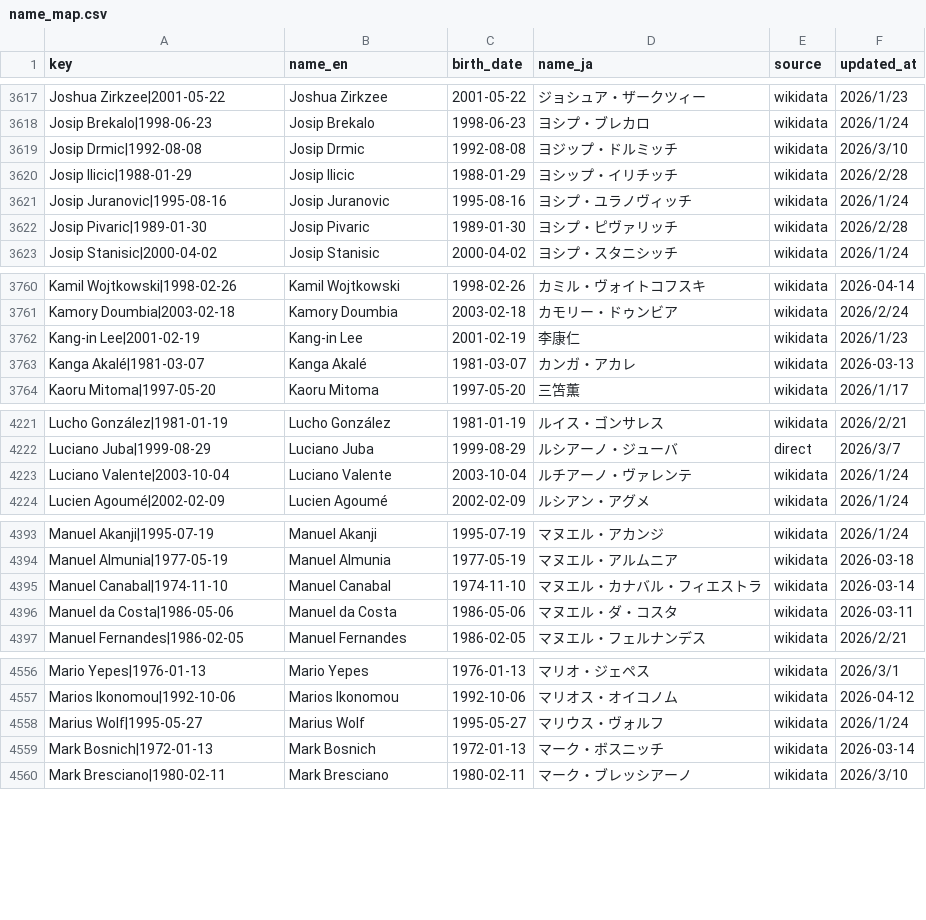
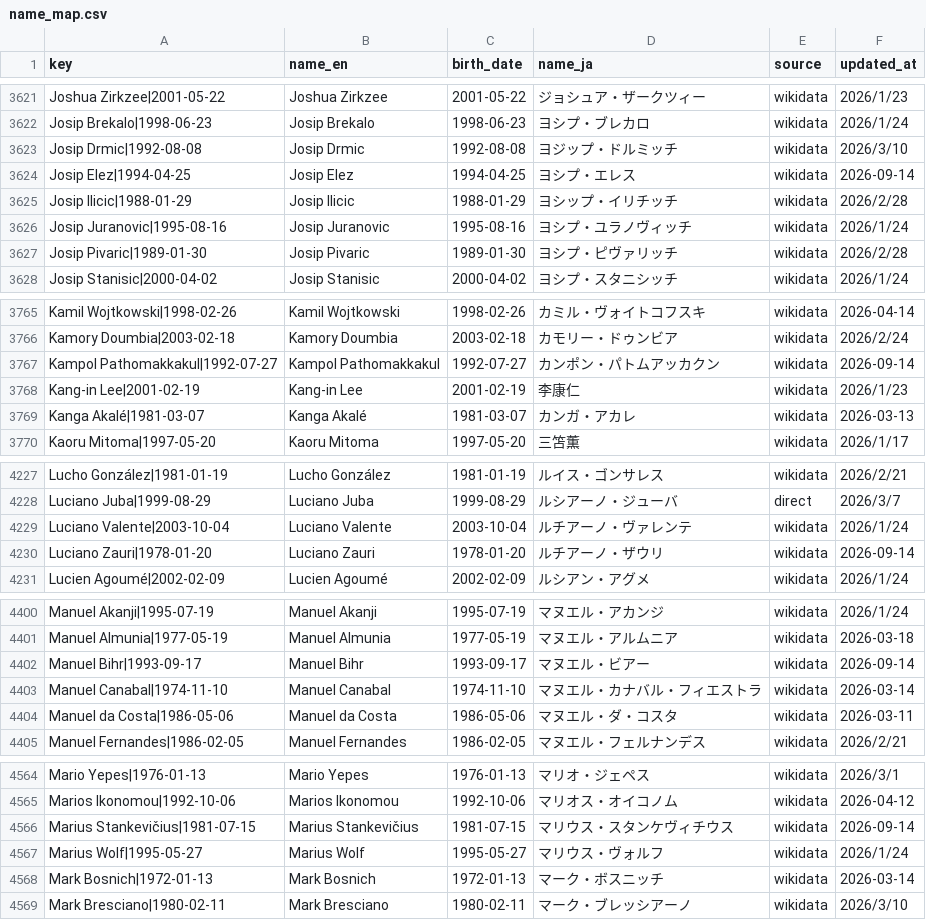
Before and after one commit to football-archive/start, a CSV file: src/data/name_map.csv, drawn as a sheet; only a part is shown, gaps mark what is left out; the diff covers the shown part only.

```diff
--- a/src/data/name_map.csv
+++ b/src/data/name_map.csv
@@ -3619,2 +3623,3 @@ Josip Brekalo|1998-06-23,Josip Brekalo,1998-06-23,ヨシプ・ブレカロ,wikid
 Josip Drmic|1992-08-08,Josip Drmic,1992-08-08,ヨジップ・ドルミッチ,wikidata,2026/3/10
+Josip Elez|1994-04-25,Josip Elez,1994-04-25,ヨシプ・エレス,wikidata,2026-09-14
 Josip Ilicic|1988-01-29,Josip Ilicic,1988-01-29,ヨシップ・イリチッチ,wikidata,2026/2/28
@@ -3761,2 +3766,3 @@ Kamil Wojtkowski|1998-02-26,Kamil Wojtkowski,1998-02-26,カミル・ヴォイト
 Kamory Doumbia|2003-02-18,Kamory Doumbia,2003-02-18,カモリー・ドゥンビア,wikidata,2026/2/24
+Kampol Pathomakkakul|1992-07-27,Kampol Pathomakkakul,1992-07-27,カンポン・パトムアッカクン,wikidata,2026-09-14
 Kang-in Lee|2001-02-19,Kang-in Lee,2001-02-19,李康仁,wikidata,2026/1/23
@@ -4223,2 +4229,3 @@ Luciano Juba|1999-08-29,Luciano Juba,1999-08-29,ルシアーノ・ジューバ,d
 Luciano Valente|2003-10-04,Luciano Valente,2003-10-04,ルチアーノ・ヴァレンテ,wikidata,2026/1/24
+Luciano Zauri|1978-01-20,Luciano Zauri,1978-01-20,ルチアーノ・ザウリ,wikidata,2026-09-14
 Lucien Agoumé|2002-02-09,Lucien Agoumé,2002-02-09,ルシアン・アグメ,wikidata,2026/1/24
@@ -4394,2 +4401,3 @@ Manuel Akanji|1995-07-19,Manuel Akanji,1995-07-19,マヌエル・アカンジ,wi
 Manuel Almunia|1977-05-19,Manuel Almunia,1977-05-19,マヌエル・アルムニア,wikidata,2026-03-18
+Manuel Bihr|1993-09-17,Manuel Bihr,1993-09-17,マヌエル・ビアー,wikidata,2026-09-14
 Manuel Canabal|1974-11-10,Manuel Canabal,1974-11-10,マヌエル・カナバル・フィエストラ,wikidata,2026-03-14
@@ -4557,2 +4565,3 @@ Mario Yepes|1976-01-13,Mario Yepes,1976-01-13,マリオ・ジェペス,wikidata,
 Marios Ikonomou|1992-10-06,Marios Ikonomou,1992-10-06,マリオス・オイコノム,wikidata,2026-04-12
+Marius Stankevičius|1981-07-15,Marius Stankevičius,1981-07-15,マリウス・スタンケヴィチウス,wikidata,2026-09-14
 Marius Wolf|1995-05-27,Marius Wolf,1995-05-27,マリウス・ヴォルフ,wikidata,2026/1/24
```
Also changed, not shown: 14 added rows elsewhere in this file, src/data/ct_season_meta.csv, src/data/league_standings.csv, 12 other files.
